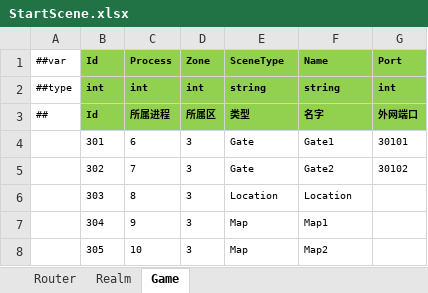
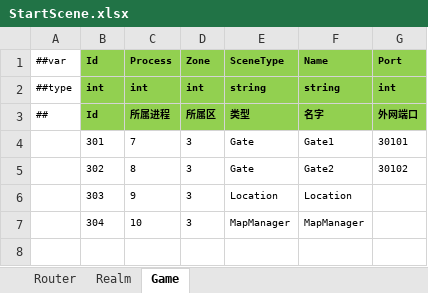
Before and after one commit to ificanli/ETGame, an Excel workbook: Packages/cn.etetet.startconfig/Luban/Release/Datas/StartScene.xlsx, sheet Game, drawn as a sheet; values as stored, in another font and other column widths than the file's, no borders; removed rows and columns are numbered as before the commit, all else as after; the diff names each change by its address in the sheet, - before the commit and + after, or states it on an @@ line.

```diff
--- a/Packages/cn.etetet.startconfig/Luban/Release/Datas/StartScene.xlsx (sheet Game)
+++ b/Packages/cn.etetet.startconfig/Luban/Release/Datas/StartScene.xlsx (sheet Game)
-row 4:  | 301 | 6 | 3 | Gate | Gate1 | 30101
-B4 (Id): 302
+B4 (Id): 301
-F4 (Name): Gate2
+F4 (Name): Gate1
-G4 (Port): 30102
+G4 (Port): 30101
-B5 (Id): 303
+B5 (Id): 302
-E5 (SceneType): Location
+E5 (SceneType): Gate
-F5 (Name): Location
+F5 (Name): Gate2
-G5 (Port): (empty)
+G5 (Port): 30102
-B6 (Id): 304
+B6 (Id): 303
-E6 (SceneType): Map
+E6 (SceneType): Location
-F6 (Name): Map1
+F6 (Name): Location
-B7 (Id): 305
+B7 (Id): 304
-E7 (SceneType): Map
+E7 (SceneType): MapManager
-F7 (Name): Map2
+F7 (Name): MapManager
```
Also changed, not shown: Packages/cn.etetet.excel/Luban/Config/Base/__tables__.xlsx, Packages/cn.etetet.startconfig/Luban/Release/Datas/StartProcess.xlsx, 34 other files.
